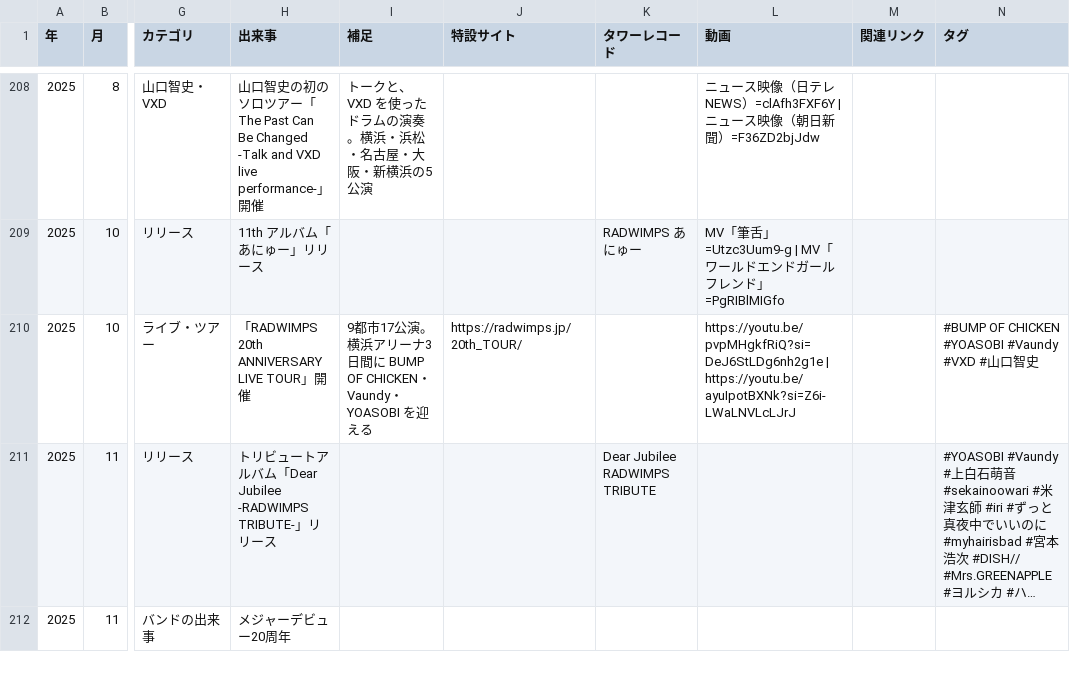
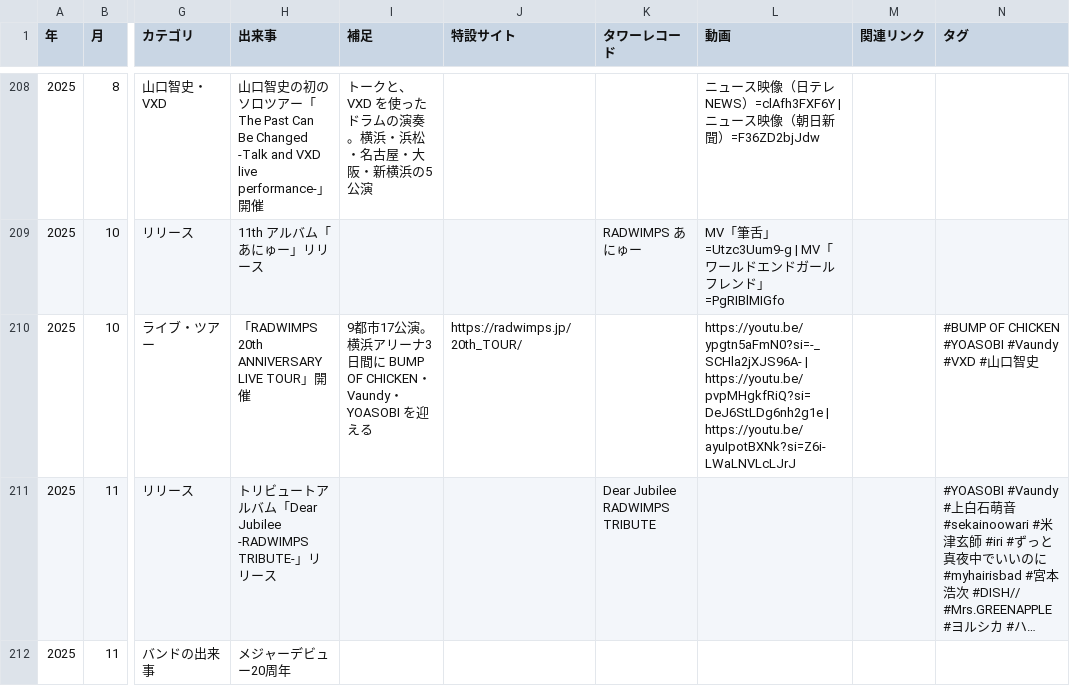
Before and after one commit to radwimps-archive/radwimps-interview-index, a CSV file: data/history.csv, drawn as a sheet; only a part is shown, gaps mark what is left out; long unchanged cells end in …; the diff names each change by its address in the sheet, - before the commit and + after, or states it on an @@ line.

Commit message:
年表を更新（歩みのページから：追加 0・修正 1・削除 0）

```diff
--- a/data/history.csv
+++ b/data/history.csv
-L210 (動画): https://youtu.be/pvpMHgkfRiQ?si=DeJ6StLDg6nh2g1e |…
+L210 (動画): https://youtu.be/ypgtn5aFmN0?si=-_SCHla2jXJS96A- | https://youtu.be/pvpMHgkfRiQ?si=DeJ6StLDg6nh2g1e |…
```
